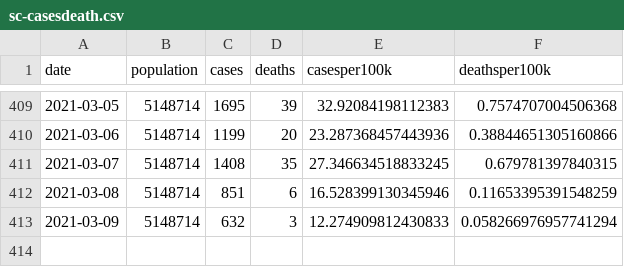
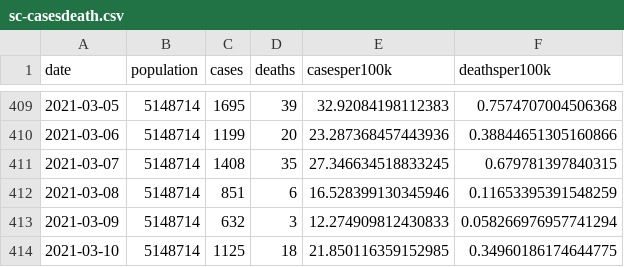
Before and after one commit to robhanssen/covid19-v3, a CSV file: data/sc-casesdeath.csv, drawn as a sheet; only a part is shown, gaps mark what is left out.

```diff
--- a/data/sc-casesdeath.csv
+++ b/data/sc-casesdeath.csv
@@ -413 +413,2 @@ date,population,cases,deaths,casesper100k,deathsper100k
 2021-03-09,5148714,632,3,12.274909812430833,0.058266976957741294
+2021-03-10,5148714,1125,18,21.850116359152985,0.34960186174644775
```
Also changed, not shown: 17 other files.
